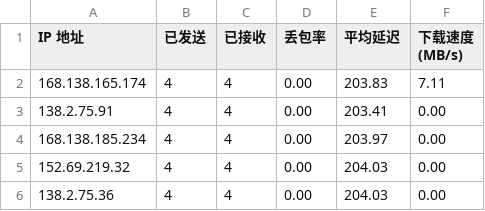
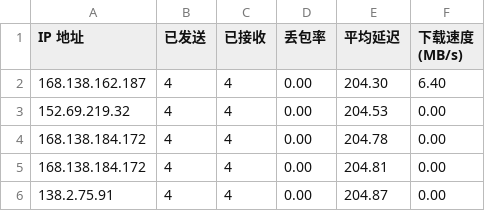
Before and after one commit to biozzl/CFCDN-Auto, a CSV file: CloudflareST/sg.csv, drawn as a sheet.

```diff
--- a/CloudflareST/sg.csv
+++ b/CloudflareST/sg.csv
@@ -1,6 +1,6 @@
 IP 地址,已发送,已接收,丢包率,平均延迟,下载速度 (MB/s)
-168.138.165.174,4,4,0.00,203.83,7.11
-138.2.75.91,4,4,0.00,203.41,0.00
-168.138.185.234,4,4,0.00,203.97,0.00
-152.69.219.32,4,4,0.00,204.03,0.00
-138.2.75.36,4,4,0.00,204.03,0.00
+168.138.162.187,4,4,0.00,204.30,6.40
+152.69.219.32,4,4,0.00,204.53,0.00
+168.138.184.172,4,4,0.00,204.78,0.00
+168.138.184.172,4,4,0.00,204.81,0.00
+138.2.75.91,4,4,0.00,204.87,0.00
```
Also changed, not shown: 1 other file.
